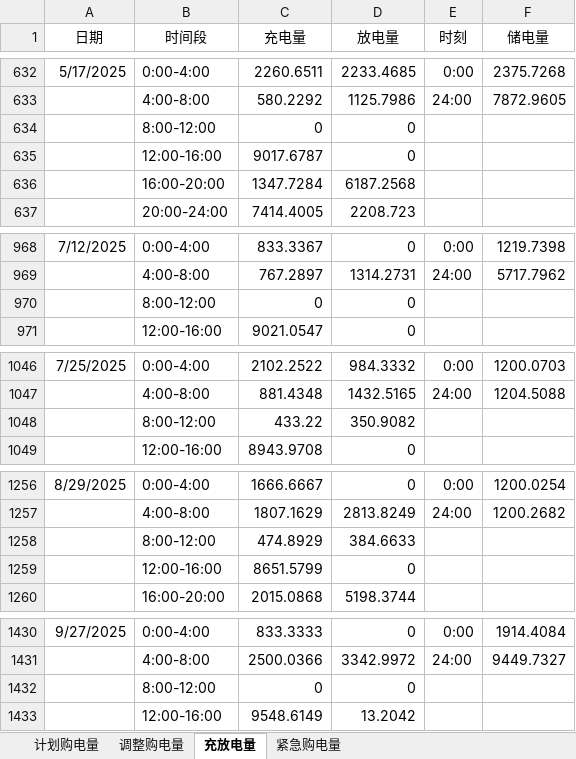
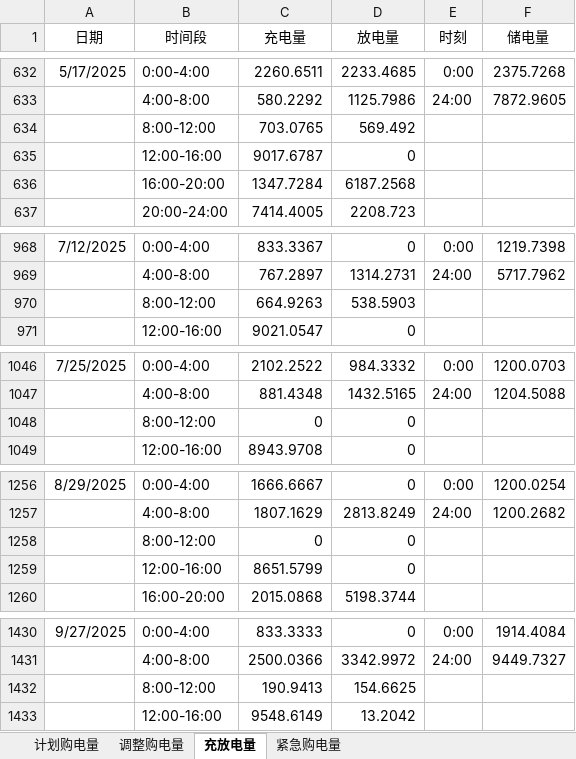
Before and after one commit to liuzongtang/shumo_c_deepseek_nb, an Excel workbook: result4-3.xlsx, sheet 充放电量, drawn as a sheet; only a part is shown, gaps mark what is left out; values as stored, in another font and other column widths than the file's, no borders; removed rows and columns are numbered as before the commit, all else as after; the diff covers the shown part only; the diff names each change by its address in the sheet, - before the commit and + after, or states it on an @@ line.

```diff
--- a/result4-3.xlsx (sheet 充放电量)
+++ b/result4-3.xlsx (sheet 充放电量)
@@ row 634 moved to row 418: 8:00-12:00 @@
+row 634:  | 8:00-12:00 | 703.0765 | 569.492
+row 970:  | 8:00-12:00 | 664.9263 | 538.5903
-row 1048:  | 8:00-12:00 | 433.22 | 350.9082
@@ row 970 moved to row 1048: 8:00-12:00 @@
-row 1258:  | 8:00-12:00 | 474.8929 | 384.6633
@@ row 1432 moved to row 1258: 8:00-12:00 @@
+row 1432:  | 8:00-12:00 | 190.9413 | 154.6625
```
Also changed, not shown: 14 added rows, 15 removed rows and 6 edited cells elsewhere in this sheet, sheet 紧急购电量, sheet 计划购电量, sheet 调整购电量, result2.xlsx, result2_deterministic.xlsx, 18 other files.
